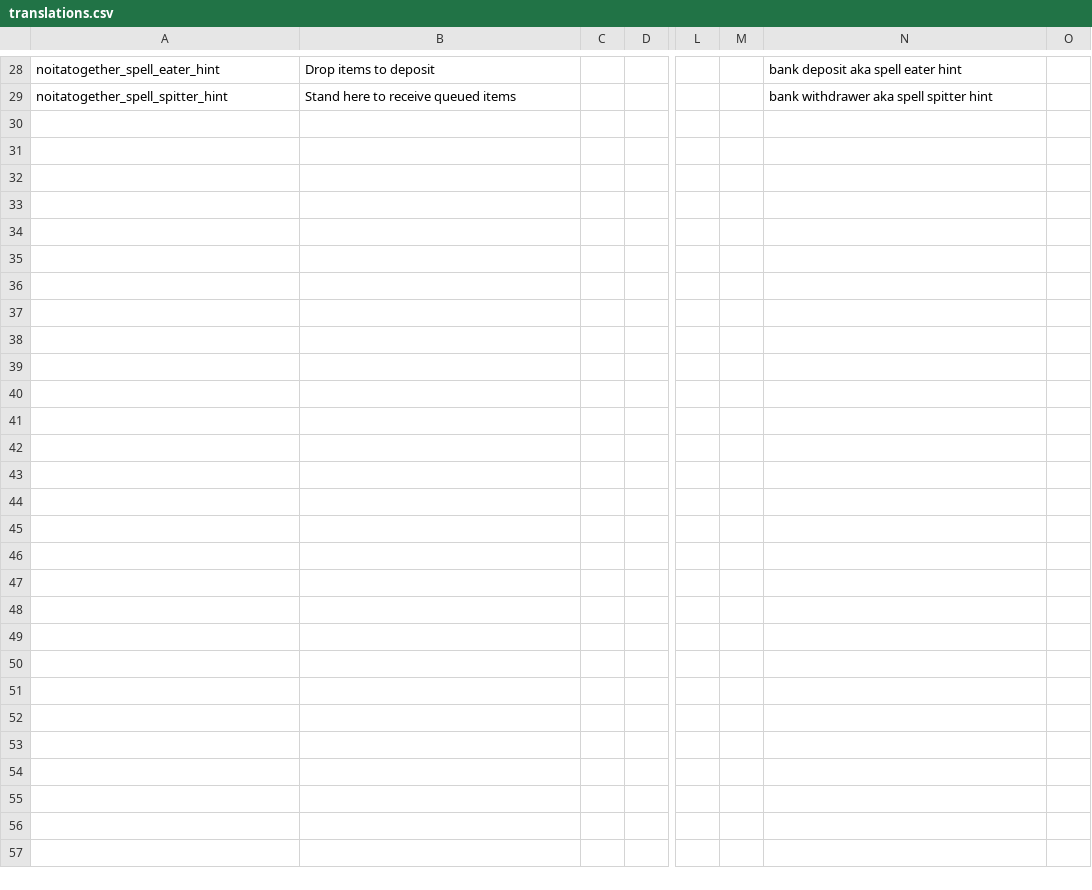
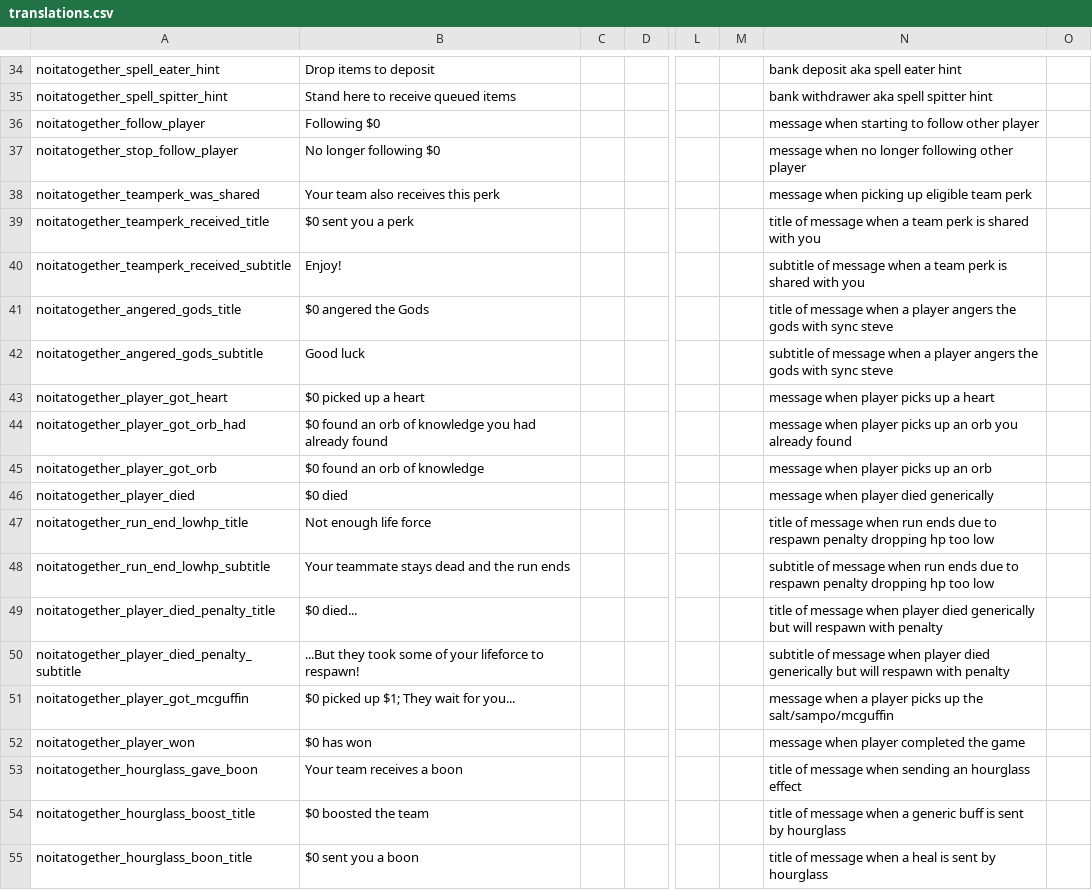
Before and after one commit to Noita-Together/noita-together, a CSV file: noita_mod/core/files/translations/translations.csv, drawn as a sheet; only a part is shown, gaps mark what is left out; rows hold the shown columns only; the diff covers the shown part only; the diff names each change by its address in the sheet, - before the commit and + after, or states it on an @@ line.

Commit message:
Add more translations re: bank, pickups, hourglass, more

```diff
--- a/noita_mod/core/files/translations/translations.csv
+++ b/noita_mod/core/files/translations/translations.csv
+row 36: noitatogether_follow_player | Following $0 |  |  |  |  | message when starting to follow other player
+row 37: noitatogether_stop_follow_player | No longer following $0 |  |  |  |  | message when no longer following other player
+row 38: noitatogether_teamperk_was_shared | Your team also receives this perk |  |  |  |  | message when picking up eligible team perk
+row 39: noitatogether_teamperk_received_title | $0 sent you a perk |  |  |  |  | title of message when a team perk is shared with you
+row 40: noitatogether_teamperk_received_subtitle | Enjoy! |  |  |  |  | subtitle of message when a team perk is shared with you
+row 41: noitatogether_angered_gods_title | $0 angered the Gods |  |  |  |  | title of message when a player angers the gods with sync steve
+row 42: noitatogether_angered_gods_subtitle | Good luck |  |  |  |  | subtitle of message when a player angers the gods with sync steve
+row 43: noitatogether_player_got_heart | $0 picked up a heart |  |  |  |  | message when player picks up a heart
+row 44: noitatogether_player_got_orb_had | $0 found an orb of knowledge you had already found |  |  |  |  | message when player picks up an orb you already found
+row 45: noitatogether_player_got_orb | $0 found an orb of knowledge |  |  |  |  | message when player picks up an orb
+row 46: noitatogether_player_died | $0 died |  |  |  |  | message when player died generically
+row 47: noitatogether_run_end_lowhp_title | Not enough life force |  |  |  |  | title of message when run ends due to respawn penalty dropping hp too low
+row 48: noitatogether_run_end_lowhp_subtitle | Your teammate stays dead and the run ends |  |  |  |  | subtitle of message when run ends due to respawn penalty dropping hp too low
+row 49: noitatogether_player_died_penalty_title | $0 died... |  |  |  |  | title of message when player died generically but will respawn with penalty
+row 50: noitatogether_player_died_penalty_subtitle | ...But they took some of your lifeforce to respawn! |  |  |  |  | subtitle of message when player died generically but will respawn with penalty
+row 51: noitatogether_player_got_mcguffin | $0 picked up $1; They wait for you... |  |  |  |  | message when a player picks up the salt/sampo/mcguffin
+row 52: noitatogether_player_won | $0 has won |  |  |  |  | message when player completed the game
+row 53: noitatogether_hourglass_gave_boon | Your team receives a boon |  |  |  |  | title of message when sending an hourglass effect
+row 54: noitatogether_hourglass_boost_title | $0 boosted the team |  |  |  |  | title of message when a generic buff is sent by hourglass
+row 55: noitatogether_hourglass_boon_title | $0 sent you a boon |  |  |  |  | title of message when a heal is sent by hourglass
```
Also changed, not shown: 19 added rows elsewhere in this file, 9 other files.
